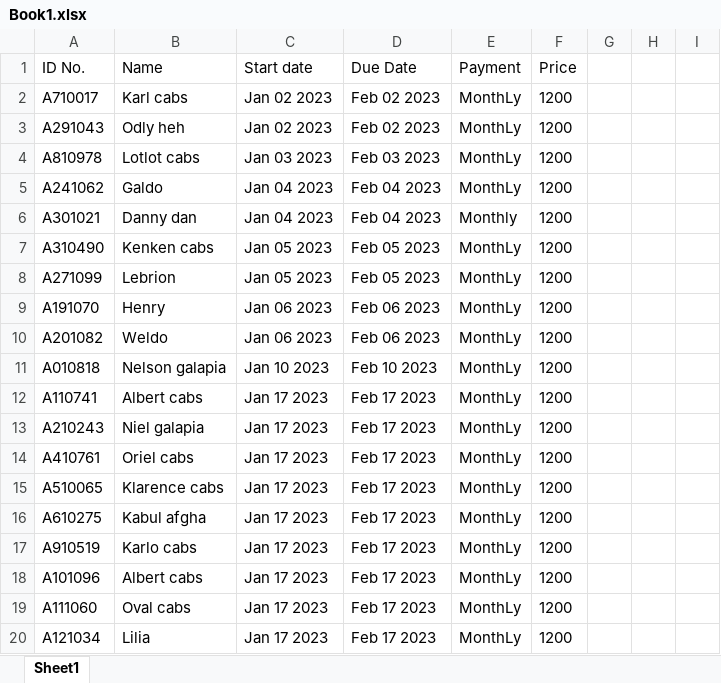
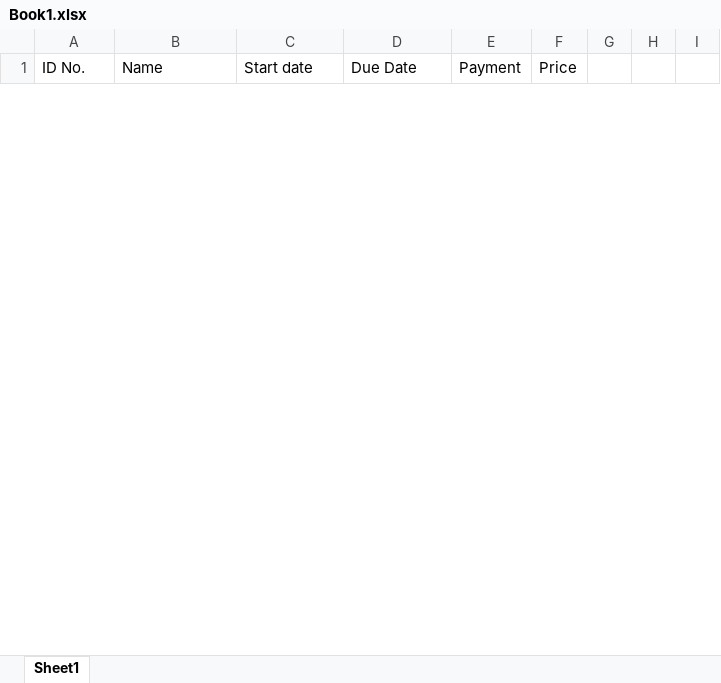
Before and after one commit to Albertcabs/Monthly-Payment-Monitoring-App, an Excel workbook: server/Book1.xlsx, sheet Sheet1, drawn as a sheet; only a part is shown; values as stored, in another font and other column widths than the file's, no borders; removed rows and columns are numbered as before the commit, all else as after; the diff covers the shown part only; the diff names each change by its address in the sheet, - before the commit and + after, or states it on an @@ line.

```diff
--- a/server/Book1.xlsx (sheet Sheet1)
+++ b/server/Book1.xlsx (sheet Sheet1)
-row 2: A710017 | Karl cabs | Jan 02 2023 | Feb 02 2023 | MonthLy | 1200
-row 3: A291043 | Odly heh | Jan 02 2023 | Feb 02 2023 | MonthLy | 1200
-row 4: A810978 | Lotlot cabs | Jan 03 2023 | Feb 03 2023 | MonthLy | 1200
-row 5: A241062 | Galdo | Jan 04 2023 | Feb 04 2023 | MonthLy | 1200
-row 6: A301021 | Danny dan | Jan 04 2023 | Feb 04 2023 | Monthly | 1200
-row 7: A310490 | Kenken cabs | Jan 05 2023 | Feb 05 2023 | MonthLy | 1200
-row 8: A271099 | Lebrion | Jan 05 2023 | Feb 05 2023 | MonthLy | 1200
-row 9: A191070 | Henry | Jan 06 2023 | Feb 06 2023 | MonthLy | 1200
-row 10: A201082 | Weldo | Jan 06 2023 | Feb 06 2023 | MonthLy | 1200
-row 11: A010818 | Nelson galapia | Jan 10 2023 | Feb 10 2023 | MonthLy | 1200
-row 12: A110741 | Albert cabs | Jan 17 2023 | Feb 17 2023 | MonthLy | 1200
-row 13: A210243 | Niel galapia | Jan 17 2023 | Feb 17 2023 | MonthLy | 1200
-row 14: A410761 | Oriel cabs | Jan 17 2023 | Feb 17 2023 | MonthLy | 1200
-row 15: A510065 | Klarence cabs | Jan 17 2023 | Feb 17 2023 | MonthLy | 1200
-row 16: A610275 | Kabul afgha | Jan 17 2023 | Feb 17 2023 | MonthLy | 1200
-row 17: A910519 | Karlo cabs | Jan 17 2023 | Feb 17 2023 | MonthLy | 1200
-row 18: A101096 | Albert cabs | Jan 17 2023 | Feb 17 2023 | MonthLy | 1200
-row 19: A111060 | Oval cabs | Jan 17 2023 | Feb 17 2023 | MonthLy | 1200
-row 20: A121034 | Lilia | Jan 17 2023 | Feb 17 2023 | MonthLy | 1200
```
Also changed, not shown: 4 added rows and 24 removed rows elsewhere in this sheet, 35 other files.
